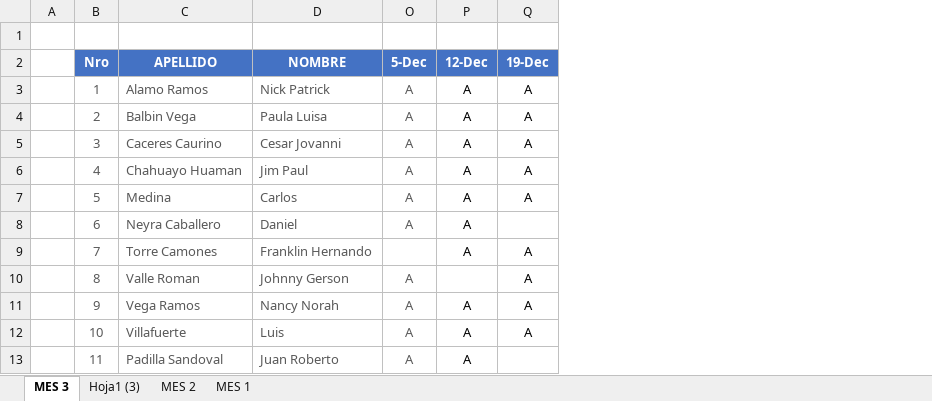
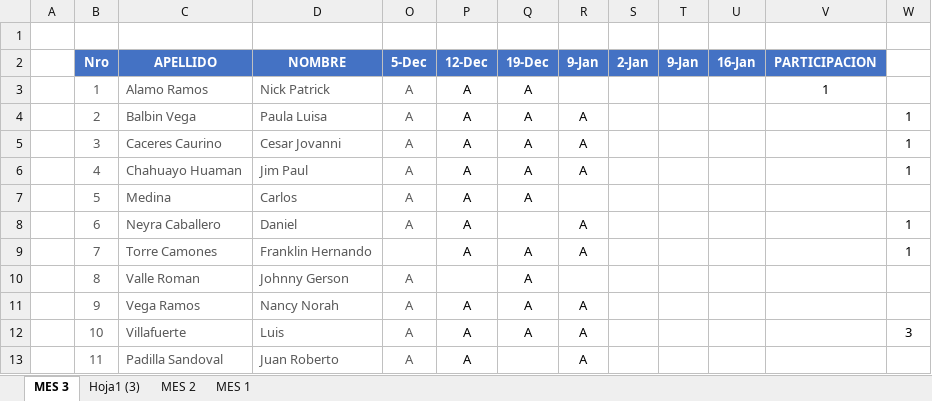
Before and after one commit to gcoronelc/IGH-JAVA-ORACLE-2021, an Excel workbook: Docs/ASISTENCIA.xlsx, sheet MES 3, drawn as a sheet; values as stored, in another font and other column widths than the file's, no borders; conditional formats not drawn; the diff names each change by its address in the sheet, - before the commit and + after, or states it on an @@ line.

```diff
--- a/Docs/ASISTENCIA.xlsx (sheet MES 3)
+++ b/Docs/ASISTENCIA.xlsx (sheet MES 3)
@@ column R (9-Jan) unhidden, rows 4-13: A | A | A |  | A | A |  | A | A | A @@
@@ column S (2-Jan) unhidden, empty @@
@@ column T (9-Jan) unhidden, empty @@
@@ column U (16-Jan) unhidden, empty @@
@@ column V (PARTICIPACION) unhidden, row 3: 1 @@
+column W, rows 4-12: 1 | 1 | 1 |  | 1 | 1 |  |  | 3
```
Also changed, not shown: hidden cells, 38 other files.
